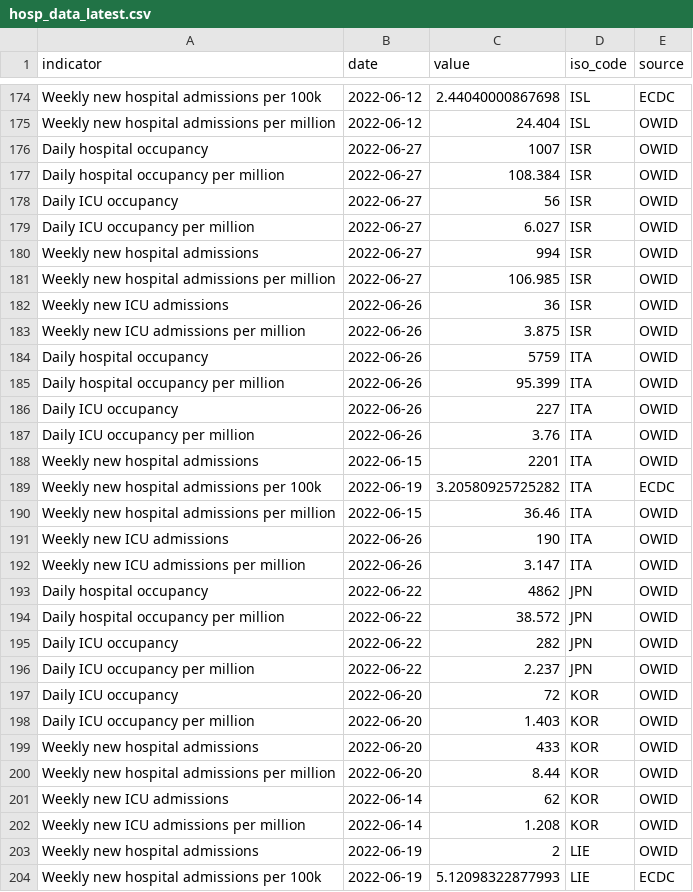
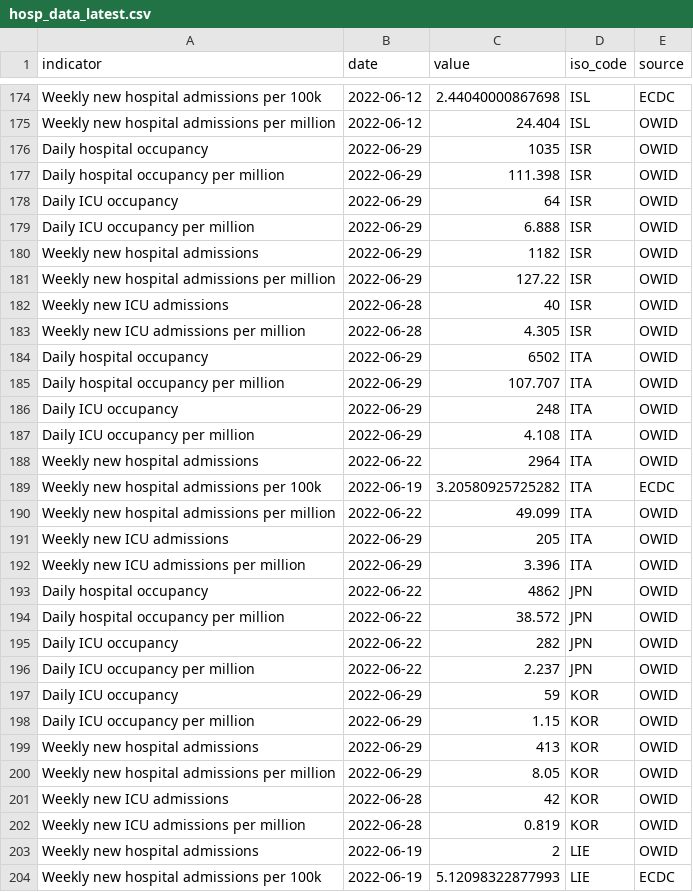
Before and after one commit to kimkimroll/ITF_Power_BI, a CSV file: itf_dashboard/output/hosp_data_latest.csv, drawn as a sheet; only a part is shown, gaps mark what is left out; the diff covers the shown part only.

```diff
--- a/itf_dashboard/output/hosp_data_latest.csv
+++ b/itf_dashboard/output/hosp_data_latest.csv
@@ -175,19 +175,19 @@ Weekly new hospital admissions per 100k,2022-06-12,2.44040000867698,ISL,ECDC
 Weekly new hospital admissions per million,2022-06-12,24.404,ISL,OWID
-Daily hospital occupancy,2022-06-27,1007,ISR,OWID
-Daily hospital occupancy per million,2022-06-27,108.384,ISR,OWID
-Daily ICU occupancy,2022-06-27,56,ISR,OWID
-Daily ICU occupancy per million,2022-06-27,6.027,ISR,OWID
-Weekly new hospital admissions,2022-06-27,994,ISR,OWID
-Weekly new hospital admissions per million,2022-06-27,106.985,ISR,OWID
-Weekly new ICU admissions,2022-06-26,36,ISR,OWID
-Weekly new ICU admissions per million,2022-06-26,3.875,ISR,OWID
-Daily hospital occupancy,2022-06-26,5759,ITA,OWID
-Daily hospital occupancy per million,2022-06-26,95.399,ITA,OWID
-Daily ICU occupancy,2022-06-26,227,ITA,OWID
-Daily ICU occupancy per million,2022-06-26,3.76,ITA,OWID
-Weekly new hospital admissions,2022-06-15,2201,ITA,OWID
+Daily hospital occupancy,2022-06-29,1035,ISR,OWID
+Daily hospital occupancy per million,2022-06-29,111.398,ISR,OWID
+Daily ICU occupancy,2022-06-29,64,ISR,OWID
+Daily ICU occupancy per million,2022-06-29,6.888,ISR,OWID
+Weekly new hospital admissions,2022-06-29,1182,ISR,OWID
+Weekly new hospital admissions per million,2022-06-29,127.22,ISR,OWID
+Weekly new ICU admissions,2022-06-28,40,ISR,OWID
+Weekly new ICU admissions per million,2022-06-28,4.305,ISR,OWID
+Daily hospital occupancy,2022-06-29,6502,ITA,OWID
+Daily hospital occupancy per million,2022-06-29,107.707,ITA,OWID
+Daily ICU occupancy,2022-06-29,248,ITA,OWID
+Daily ICU occupancy per million,2022-06-29,4.108,ITA,OWID
+Weekly new hospital admissions,2022-06-22,2964,ITA,OWID
 Weekly new hospital admissions per 100k,2022-06-19,3.20580925725282,ITA,ECDC
-Weekly new hospital admissions per million,2022-06-15,36.46,ITA,OWID
-Weekly new ICU admissions,2022-06-26,190,ITA,OWID
-Weekly new ICU admissions per million,2022-06-26,3.147,ITA,OWID
+Weekly new hospital admissions per million,2022-06-22,49.099,ITA,OWID
+Weekly new ICU admissions,2022-06-29,205,ITA,OWID
+Weekly new ICU admissions per million,2022-06-29,3.396,ITA,OWID
 Daily hospital occupancy,2022-06-22,4862,JPN,OWID
@@ -196,8 +196,8 @@ Daily ICU occupancy,2022-06-22,282,JPN,OWID
 Daily ICU occupancy per million,2022-06-22,2.237,JPN,OWID
-Daily ICU occupancy,2022-06-20,72,KOR,OWID
-Daily ICU occupancy per million,2022-06-20,1.403,KOR,OWID
-Weekly new hospital admissions,2022-06-20,433,KOR,OWID
-Weekly new hospital admissions per million,2022-06-20,8.44,KOR,OWID
-Weekly new ICU admissions,2022-06-14,62,KOR,OWID
-Weekly new ICU admissions per million,2022-06-14,1.208,KOR,OWID
+Daily ICU occupancy,2022-06-29,59,KOR,OWID
+Daily ICU occupancy per million,2022-06-29,1.15,KOR,OWID
+Weekly new hospital admissions,2022-06-29,413,KOR,OWID
+Weekly new hospital admissions per million,2022-06-29,8.05,KOR,OWID
+Weekly new ICU admissions,2022-06-28,42,KOR,OWID
+Weekly new ICU admissions per million,2022-06-28,0.819,KOR,OWID
 Weekly new hospital admissions,2022-06-19,2,LIE,OWID
```
Also changed, not shown: 154 edited cells elsewhere in this file, itf_dashboard/output/preferred_testpos7.csv, itf_dashboard/output/preferred_tests14.csv, 3 other files.
